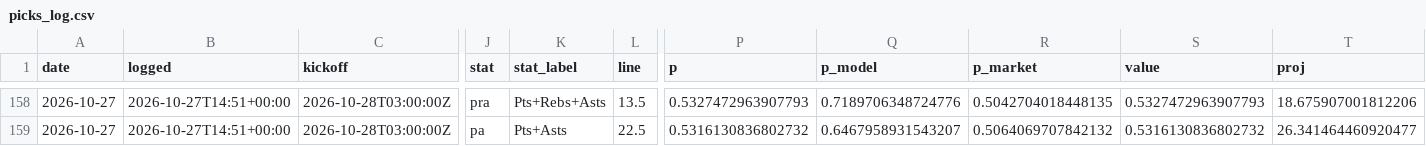
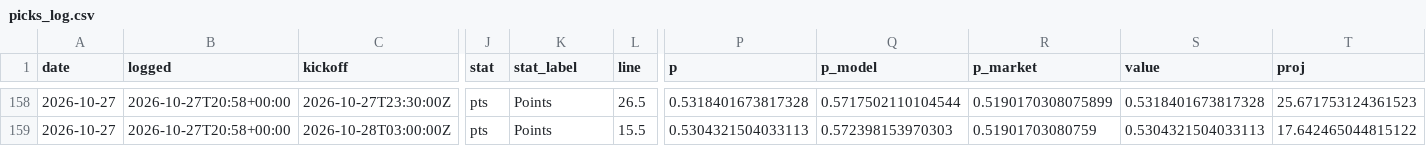
Before and after one commit to NeelW-eng/nba-model, a CSV file: data/picks_log.csv, drawn as a sheet; only a part is shown, gaps mark what is left out; the diff covers the shown part only; the diff names each change by its address in the sheet, - before the commit and + after, or states it on an @@ line.

```diff
--- a/data/picks_log.csv
+++ b/data/picks_log.csv
-B158:B159 (logged): 2026-10-27T14:51+00:00
+B158:B159 (logged): 2026-10-27T20:58+00:00
-C158 (kickoff): 2026-10-28T03:00:00Z
+C158 (kickoff): 2026-10-27T23:30:00Z
-J158 (stat): pra
+J158 (stat): pts
-K158 (stat_label): Pts+Rebs+Asts
+K158 (stat_label): Points
-L158 (line): 13.5
+L158 (line): 26.5
-P158 (p): 0.5327472963907793
+P158 (p): 0.5318401673817328
-Q158 (p_model): 0.7189706348724776
+Q158 (p_model): 0.5717502110104544
-R158 (p_market): 0.5042704018448135
+R158 (p_market): 0.5190170308075899
-S158 (value): 0.5327472963907793
+S158 (value): 0.5318401673817328
-T158 (proj): 18.675907001812206
+T158 (proj): 25.671753124361523
-J159 (stat): pa
+J159 (stat): pts
-K159 (stat_label): Pts+Asts
+K159 (stat_label): Points
-L159 (line): 22.5
+L159 (line): 15.5
-P159 (p): 0.5316130836802732
+P159 (p): 0.5304321504033113
-Q159 (p_model): 0.6467958931543207
+Q159 (p_model): 0.572398153970303
-R159 (p_market): 0.5064069707842132
+R159 (p_market): 0.51901703080759
-S159 (value): 0.5316130836802732
+S159 (value): 0.5304321504033113
-T159 (proj): 26.341464460920477
+T159 (proj): 17.642465044815122
```
Also changed, not shown: 2 added rows, 2 removed rows and 77 edited cells elsewhere in this file, 5 other files.
